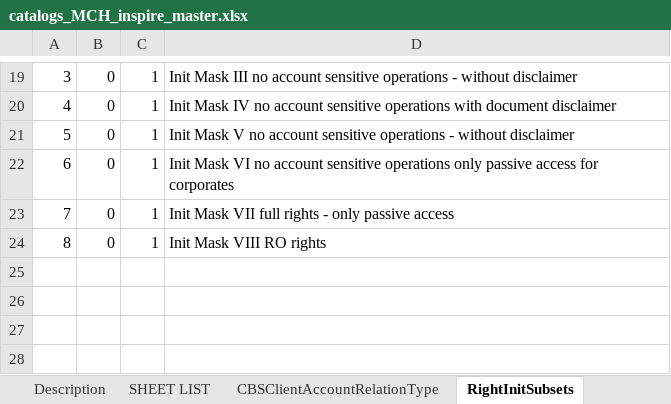
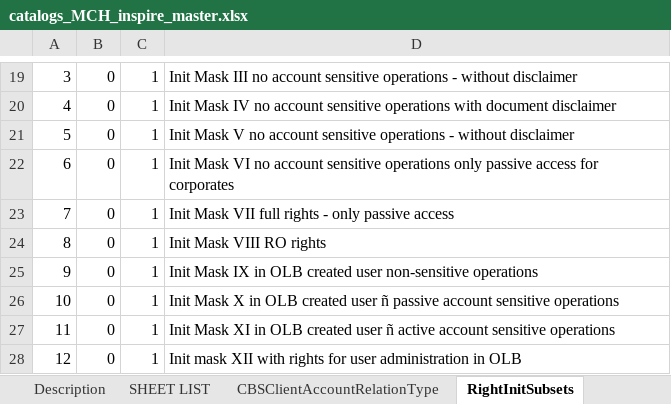
Before and after one commit to nymbusinc/nymbusolbapp, an Excel workbook: banks/inspire/catalog/catalogs_MCH_inspire_master.xlsx, sheet RightInitSubsets, drawn as a sheet; only a part is shown, gaps mark what is left out; values as stored, in another font and other column widths than the file's, no borders; the diff names each change by its address in the sheet, - before the commit and + after, or states it on an @@ line.

```diff
--- a/banks/inspire/catalog/catalogs_MCH_inspire_master.xlsx (sheet RightInitSubsets)
+++ b/banks/inspire/catalog/catalogs_MCH_inspire_master.xlsx (sheet RightInitSubsets)
+row 25: 9 | 0 | 1 | Init Mask IX in OLB created user non-sensitive operations
+row 26: 10 | 0 | 1 | Init Mask X in OLB created user ñ passive account sensitive operations
+row 27: 11 | 0 | 1 | Init Mask XI in OLB created user ñ active account sensitive operations
+row 28: 12 | 0 | 1 | Init mask XII with rights for user administration in OLB
```
Also changed, not shown: sheet CBSClientAccountRelationType, banks/inspire/catalog/operation_types_inspire.xlsx, 2 other files.
